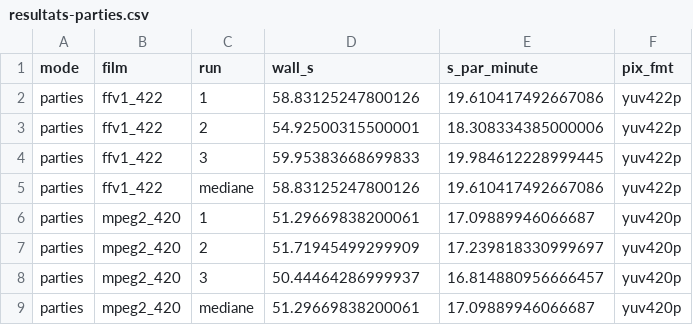
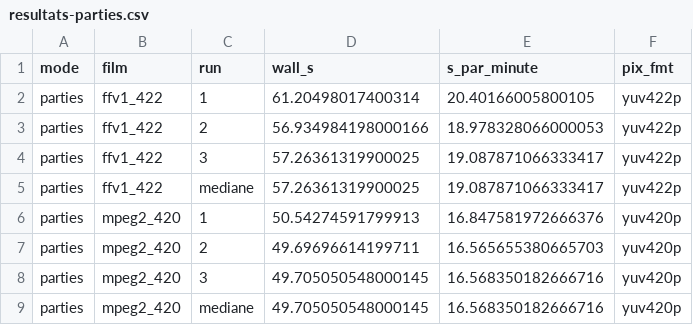
Before and after one commit to ordiform69-png/1er-projet-, a CSV file: vhs-restore-ai/partage-grok/mesures-n19/resultats-parties.csv, drawn as a sheet.

```diff
--- a/vhs-restore-ai/partage-grok/mesures-n19/resultats-parties.csv
+++ b/vhs-restore-ai/partage-grok/mesures-n19/resultats-parties.csv
@@ -1,9 +1,9 @@
 mode,film,run,wall_s,s_par_minute,pix_fmt
-parties,ffv1_422,1,58.83125247800126,19.610417492667086,yuv422p
-parties,ffv1_422,2,54.92500315500001,18.308334385000006,yuv422p
-parties,ffv1_422,3,59.95383668699833,19.984612228999445,yuv422p
-parties,ffv1_422,mediane,58.83125247800126,19.610417492667086,yuv422p
-parties,mpeg2_420,1,51.29669838200061,17.09889946066687,yuv420p
-parties,mpeg2_420,2,51.71945499299909,17.239818330999697,yuv420p
-parties,mpeg2_420,3,50.44464286999937,16.814880956666457,yuv420p
-parties,mpeg2_420,mediane,51.29669838200061,17.09889946066687,yuv420p
+parties,ffv1_422,1,61.20498017400314,20.40166005800105,yuv422p
+parties,ffv1_422,2,56.934984198000166,18.978328066000053,yuv422p
+parties,ffv1_422,3,57.26361319900025,19.087871066333417,yuv422p
+parties,ffv1_422,mediane,57.26361319900025,19.087871066333417,yuv422p
+parties,mpeg2_420,1,50.54274591799913,16.847581972666376,yuv420p
+parties,mpeg2_420,2,49.69696614199711,16.565655380665703,yuv420p
+parties,mpeg2_420,3,49.705050548000145,16.568350182666716,yuv420p
+parties,mpeg2_420,mediane,49.705050548000145,16.568350182666716,yuv420p
```
Also changed, not shown: vhs-restore-ai/partage-grok/mesures-n19/resultats-une-fois.csv, 4 other files.
